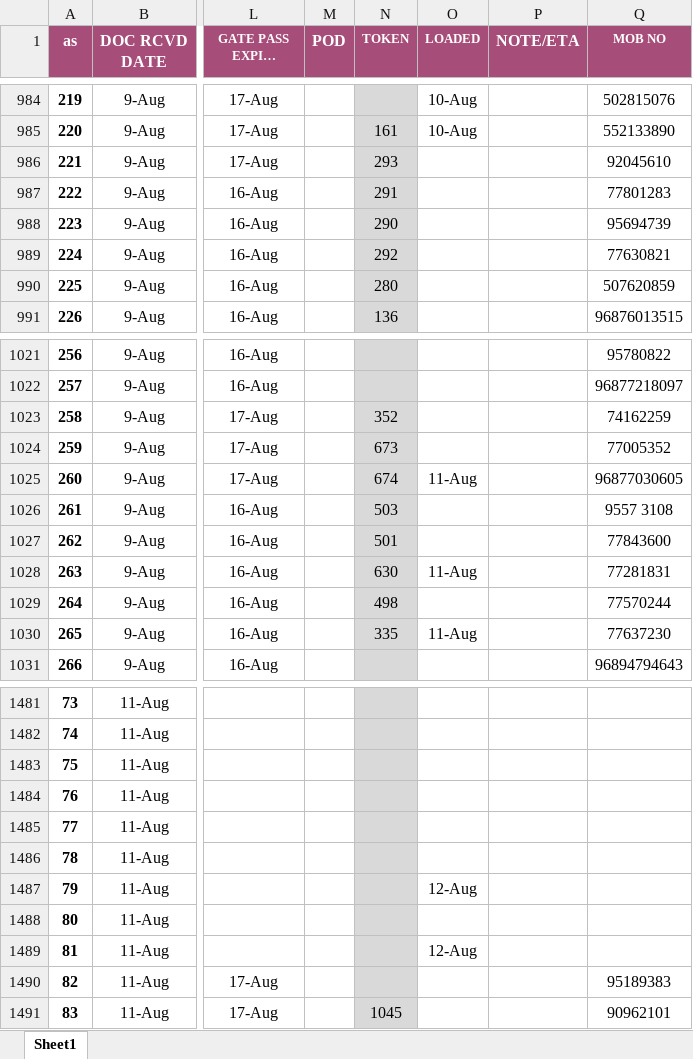
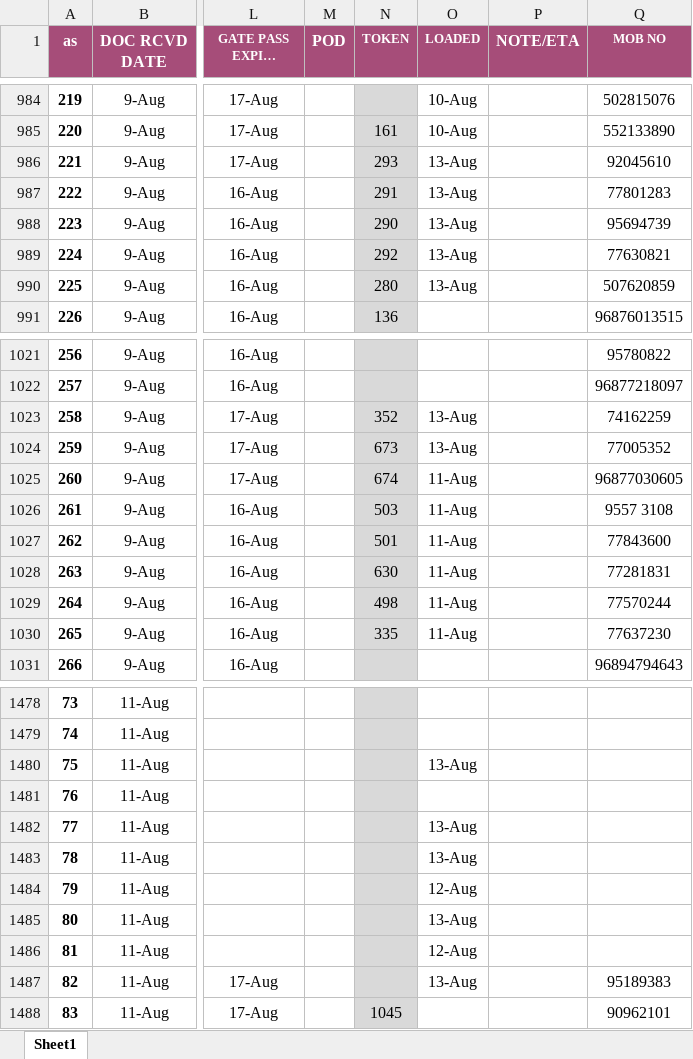
Before and after one commit to connectharundas/global-pacific-truck-search, an Excel workbook: data/sampledata.xlsx, sheet Sheet1, drawn as a sheet; only a part is shown, gaps mark what is left out; long unchanged cells end in …; values as stored, in another font and other column widths than the file's, no borders; addresses are those after the commit; the diff covers the shown part only; the diff names each change by its address in the sheet, - before the commit and + after, or states it on an @@ line.

```diff
--- a/data/sampledata.xlsx (sheet Sheet1)
+++ b/data/sampledata.xlsx (sheet Sheet1)
-O986:O990 (LOADED): (empty)
+O986:O990 (LOADED): 13-Aug
-O1023:O1024 (LOADED): (empty)
+O1023:O1024 (LOADED): 13-Aug
-O1026:O1027 (LOADED): (empty)
+O1026:O1027 (LOADED): 11-Aug
-O1029 (LOADED): (empty)
+O1029 (LOADED): 11-Aug
-O1480 (LOADED): (empty)
+O1480 (LOADED): 13-Aug
-O1482:O1483 (LOADED): (empty)
+O1482:O1483 (LOADED): 13-Aug
-O1485 (LOADED): (empty)
+O1485 (LOADED): 13-Aug
-O1487 (LOADED): (empty)
+O1487 (LOADED): 13-Aug
```
Also changed, not shown: 5 added rows, 5 removed rows, 122 edited cells and cell formats elsewhere in this sheet, 1 other file.
